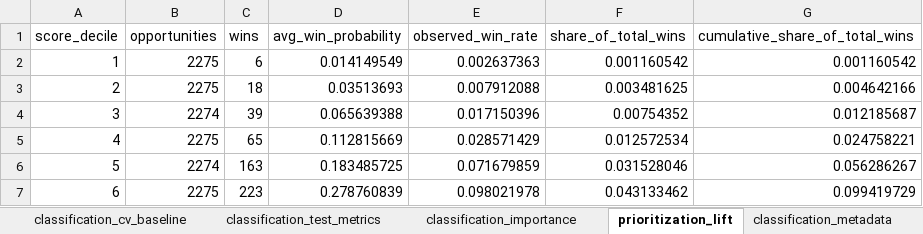
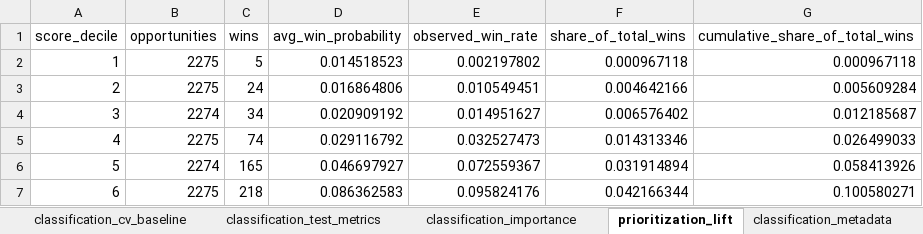
Before and after one commit to mrbungie/mib_cars_analysis, an Excel workbook: slidedeck/data/model_slide_data.xlsx, sheet prioritization_lift, drawn as a sheet; only a part is shown; values as stored, in another font and other column widths than the file's, no borders; the diff covers the shown part only; the diff names each change by its address in the sheet, - before the commit and + after, or states it on an @@ line.

```diff
--- a/slidedeck/data/model_slide_data.xlsx (sheet prioritization_lift)
+++ b/slidedeck/data/model_slide_data.xlsx (sheet prioritization_lift)
-C2 (wins): 6
+C2 (wins): 5
-D2 (avg_win_probability): 0.014149549
+D2 (avg_win_probability): 0.014518523
-E2 (observed_win_rate): 0.002637363
+E2 (observed_win_rate): 0.002197802
-F2 (share_of_total_wins): 0.001160542
+F2 (share_of_total_wins): 0.000967118
-G2 (cumulative_share_of_total_wins): 0.001160542
+G2 (cumulative_share_of_total_wins): 0.000967118
-C3 (wins): 18
+C3 (wins): 24
-D3 (avg_win_probability): 0.03513693
+D3 (avg_win_probability): 0.016864806
-E3 (observed_win_rate): 0.007912088
+E3 (observed_win_rate): 0.010549451
-F3 (share_of_total_wins): 0.003481625
+F3 (share_of_total_wins): 0.004642166
-G3 (cumulative_share_of_total_wins): 0.004642166
+G3 (cumulative_share_of_total_wins): 0.005609284
-C4 (wins): 39
+C4 (wins): 34
-D4 (avg_win_probability): 0.065639388
+D4 (avg_win_probability): 0.020909192
-E4 (observed_win_rate): 0.017150396
+E4 (observed_win_rate): 0.014951627
-F4 (share_of_total_wins): 0.00754352
+F4 (share_of_total_wins): 0.006576402
-C5 (wins): 65
+C5 (wins): 74
-D5 (avg_win_probability): 0.112815669
+D5 (avg_win_probability): 0.029116792
-E5 (observed_win_rate): 0.028571429
+E5 (observed_win_rate): 0.032527473
-F5 (share_of_total_wins): 0.012572534
+F5 (share_of_total_wins): 0.014313346
-G5 (cumulative_share_of_total_wins): 0.024758221
+G5 (cumulative_share_of_total_wins): 0.026499033
-C6 (wins): 163
+C6 (wins): 165
-D6 (avg_win_probability): 0.183485725
+D6 (avg_win_probability): 0.046697927
-E6 (observed_win_rate): 0.071679859
+E6 (observed_win_rate): 0.072559367
-F6 (share_of_total_wins): 0.031528046
+F6 (share_of_total_wins): 0.031914894
-G6 (cumulative_share_of_total_wins): 0.056286267
+G6 (cumulative_share_of_total_wins): 0.058413926
-C7 (wins): 223
+C7 (wins): 218
-D7 (avg_win_probability): 0.278760839
+D7 (avg_win_probability): 0.086362583
-E7 (observed_win_rate): 0.098021978
+E7 (observed_win_rate): 0.095824176
-F7 (share_of_total_wins): 0.043133462
+F7 (share_of_total_wins): 0.042166344
-G7 (cumulative_share_of_total_wins): 0.099419729
+G7 (cumulative_share_of_total_wins): 0.100580271
```
Also changed, not shown: 19 edited cells elsewhere in this sheet, sheet classification_importance, sheet classification_metadata, sheet classification_cv_selected, sheet classification_test_metrics, sheet classification_summary, sheet selected_models, slidedeck/data/model_metric_tables.xlsx, 34 other files.
